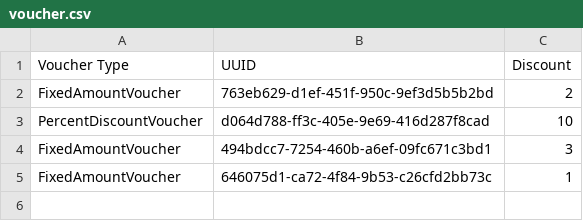
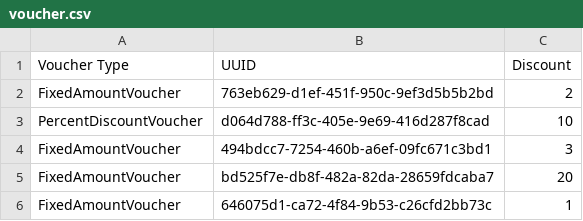
Before and after one commit to prgrms-be-devcourse/springboot-basic, a CSV file: voucher.csv, drawn as a sheet.

```diff
--- a/voucher.csv
+++ b/voucher.csv
@@ -4,2 +4,3 @@
 "FixedAmountVoucher","494bdcc7-7254-460b-a6ef-09fc671c3bd1","3"
+"FixedAmountVoucher","bd525f7e-db8f-482a-82da-28659fdcaba7","20"
 "FixedAmountVoucher","646075d1-ca72-4f84-9b53-c26cfd2bb73c","1"
```
Also changed, not shown: 9 other files.
